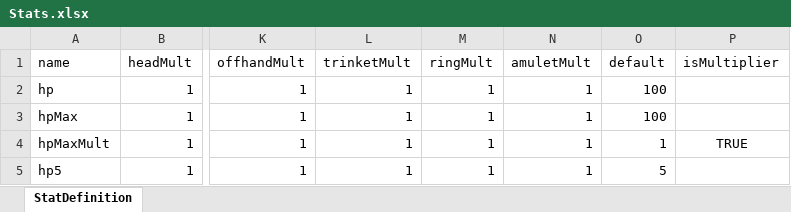
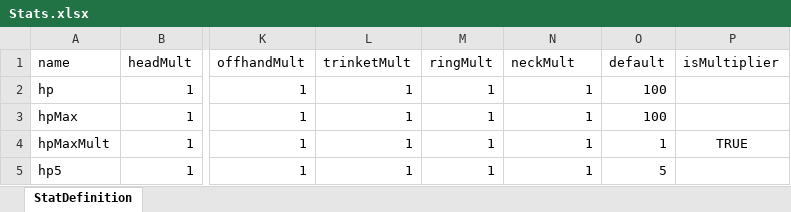
Before and after one commit to Craiel/EndlessBattleFC, an Excel workbook: data/content/Stats.xlsx, sheet StatDefinition, drawn as a sheet; only a part is shown, gaps mark what is left out; values as stored, in another font and other column widths than the file's, no borders; the diff names each change by its address in the sheet, - before the commit and + after, or states it on an @@ line.

Commit message:
Item data - small update to stats table to be consistent with new item data file

```diff
--- a/data/content/Stats.xlsx (sheet StatDefinition)
+++ b/data/content/Stats.xlsx (sheet StatDefinition)
-N1: amuletMult
+N1: neckMult
```
Also changed, not shown: 2 other files.
